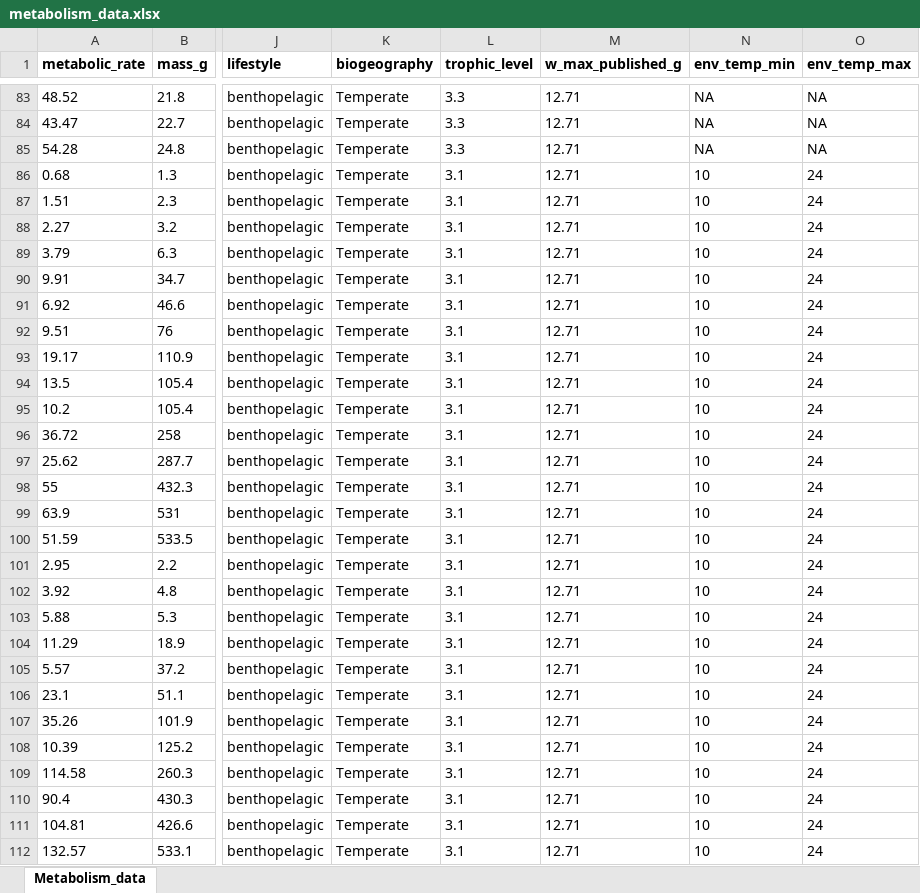
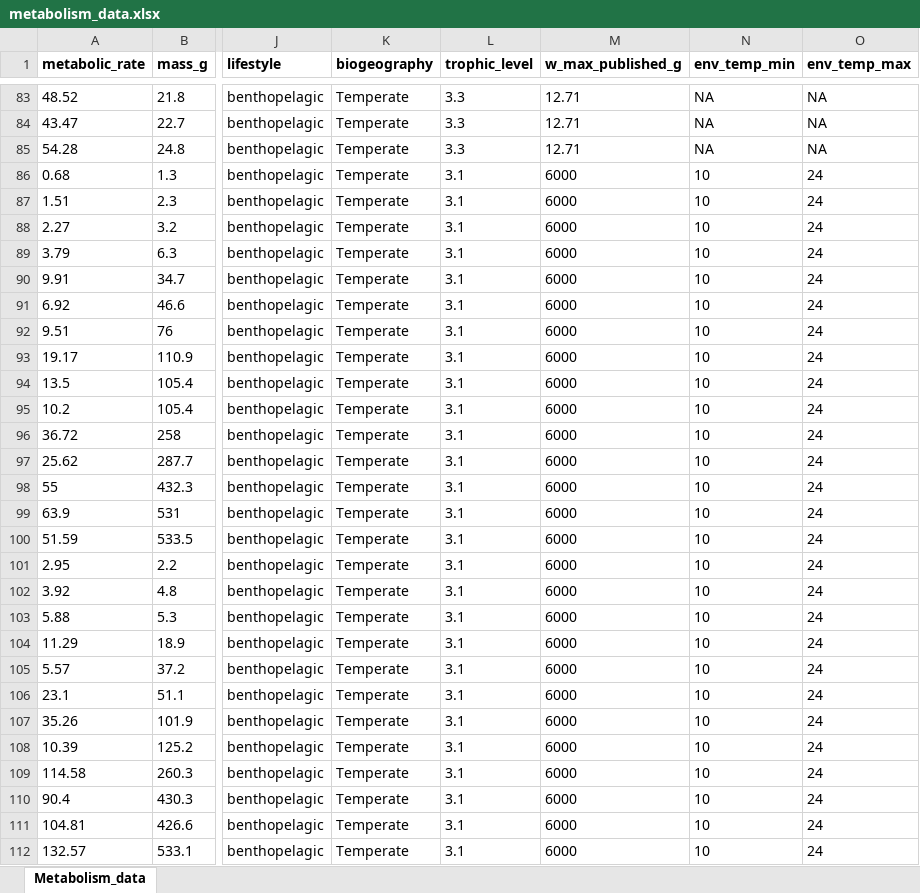
Before and after one commit to maxlindmark/scaling, an Excel workbook: data/metabolism_data.xlsx, sheet Metabolism_data, drawn as a sheet; only a part is shown, gaps mark what is left out; values as stored, in another font and other column widths than the file's, no borders; the diff covers the shown part only; the diff names each change by its address in the sheet, - before the commit and + after, or states it on an @@ line.

```diff
--- a/data/metabolism_data.xlsx (sheet Metabolism_data)
+++ b/data/metabolism_data.xlsx (sheet Metabolism_data)
-M86:M112 (w_max_published_g): 12.71
+M86:M112 (w_max_published_g): 6000
```
Also changed, not shown: 111 edited cells elsewhere in this sheet, data/consumption_data.xlsx, data/consumption_scaling_data.xlsx, 9 other files.
